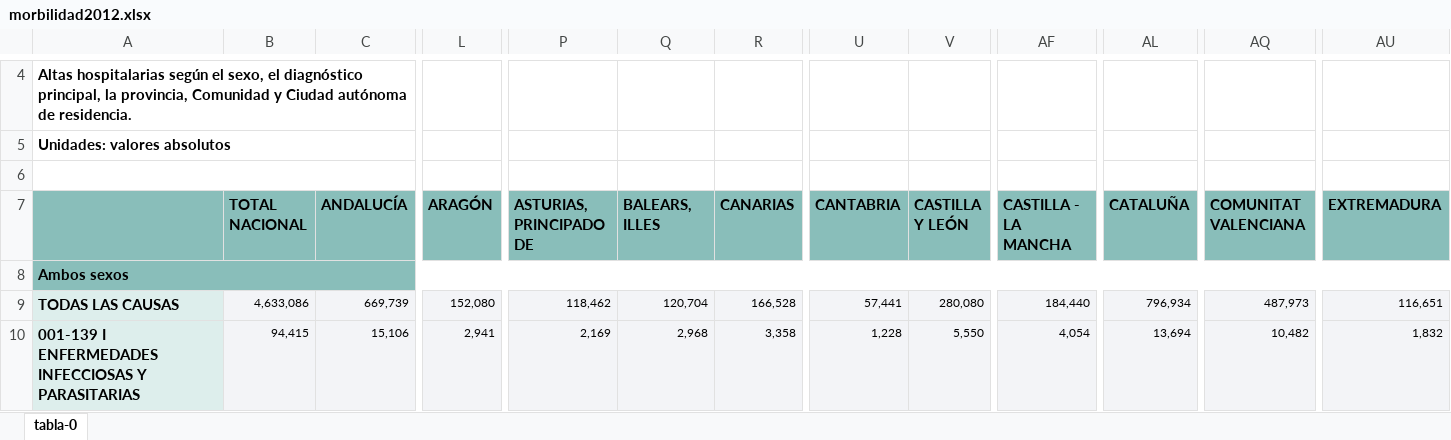
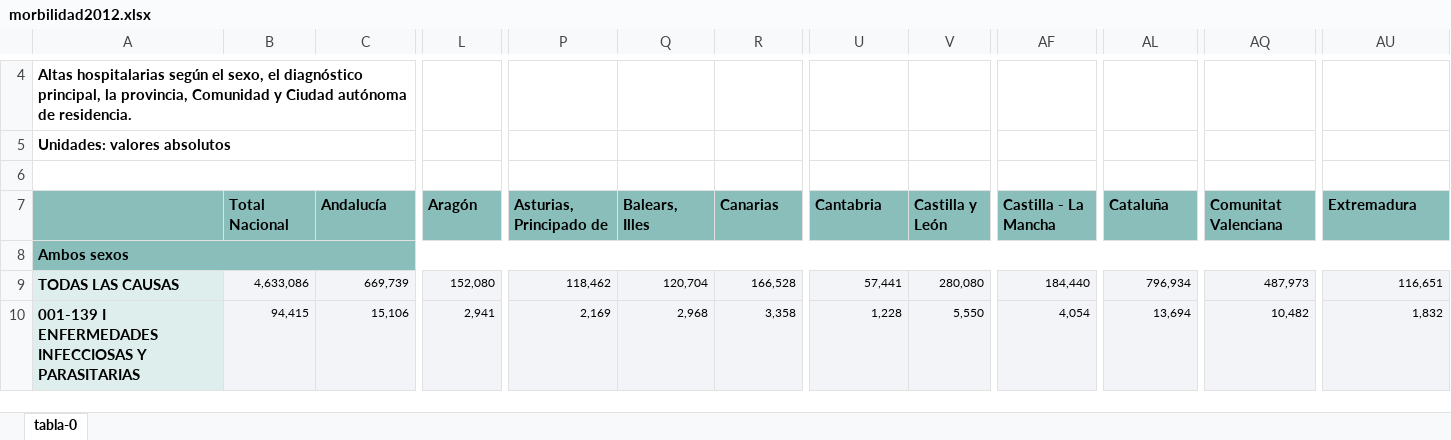
Before and after one commit to beatrizamonestares/Cambio_climatico_y_ECV, an Excel workbook: INPUT/morbilidad2012.xlsx, sheet tabla-0, drawn as a sheet; only a part is shown, gaps mark what is left out; values as stored, in another font and other column widths than the file's, no borders; the diff covers the shown part only; the diff names each change by its address in the sheet, - before the commit and + after, or states it on an @@ line.

```diff
--- a/INPUT/morbilidad2012.xlsx (sheet tabla-0)
+++ b/INPUT/morbilidad2012.xlsx (sheet tabla-0)
-B7: TOTAL NACIONAL
+B7: Total Nacional
-C7: ANDALUCÍA
+C7: Andalucía
-L7: ARAGÓN
+L7: Aragón
-P7: ASTURIAS, PRINCIPADO DE
+P7: Asturias, Principado de
-Q7: BALEARS, ILLES
+Q7: Balears, Illes
-R7: CANARIAS
+R7: Canarias
-U7: CANTABRIA
+U7: Cantabria
-V7: CASTILLA Y LEÓN
+V7: Castilla y León
-AF7: CASTILLA - LA MANCHA
+AF7: Castilla - La Mancha
-AL7: CATALUÑA
+AL7: Cataluña
-AQ7: COMUNITAT VALENCIANA
+AQ7: Comunitat Valenciana
-AU7: EXTREMADURA
+AU7: Extremadura
```
Also changed, not shown: 6 edited cells elsewhere in this sheet, INPUT/morbilidad2010.xlsx, INPUT/morbilidad2011.xlsx, 4 other files.
